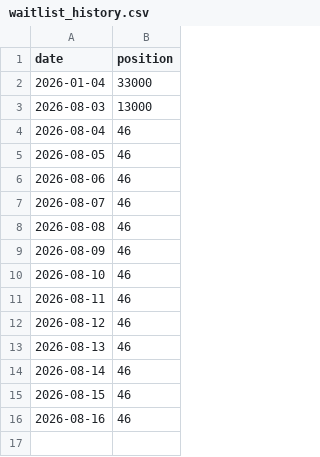
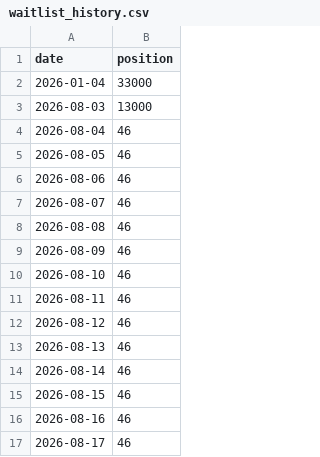
Before and after one commit to khrisjun/Valenvia_Waitinglist, a CSV file: data/waitlist_history.csv, drawn as a sheet.

```diff
--- a/data/waitlist_history.csv
+++ b/data/waitlist_history.csv
@@ -16 +16,2 @@ date,position
 2026-08-16,46
+2026-08-17,46
```
Also changed, not shown: 2 other files.
